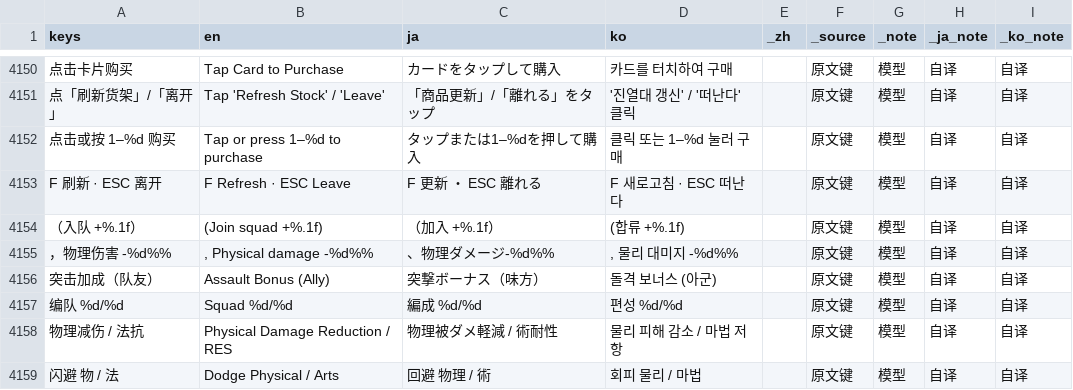
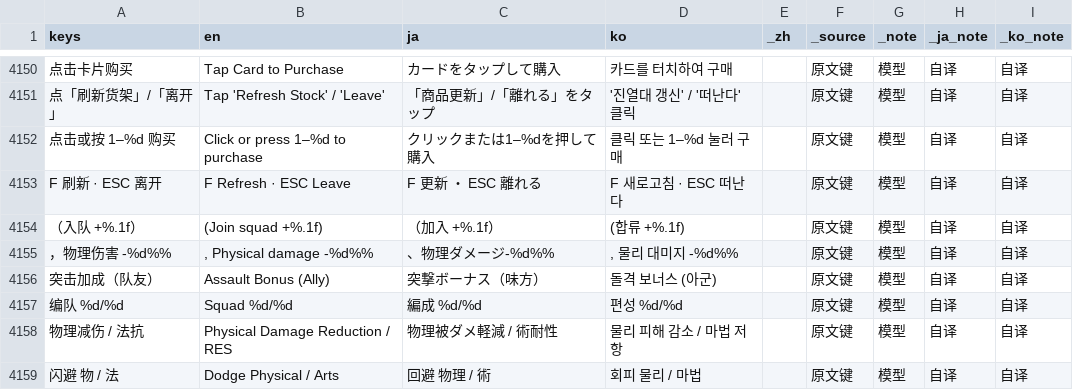
Before and after one commit to cryus-2000/ArknightsSurvivors, a CSV file: game/l10n/ui.csv, drawn as a sheet; only a part is shown, gaps mark what is left out; the diff covers the shown part only; the diff names each change by its address in the sheet, - before the commit and + after, or states it on an @@ line.

```diff
--- a/game/l10n/ui.csv
+++ b/game/l10n/ui.csv
-B4152 (en): Tap or press 1–%d to purchase
+B4152 (en): Click or press 1–%d to purchase
-C4152 (ja): タップまたは1–%dを押して購入
+C4152 (ja): クリックまたは1–%dを押して購入
```
Also changed, not shown: 24 edited cells elsewhere in this file.
